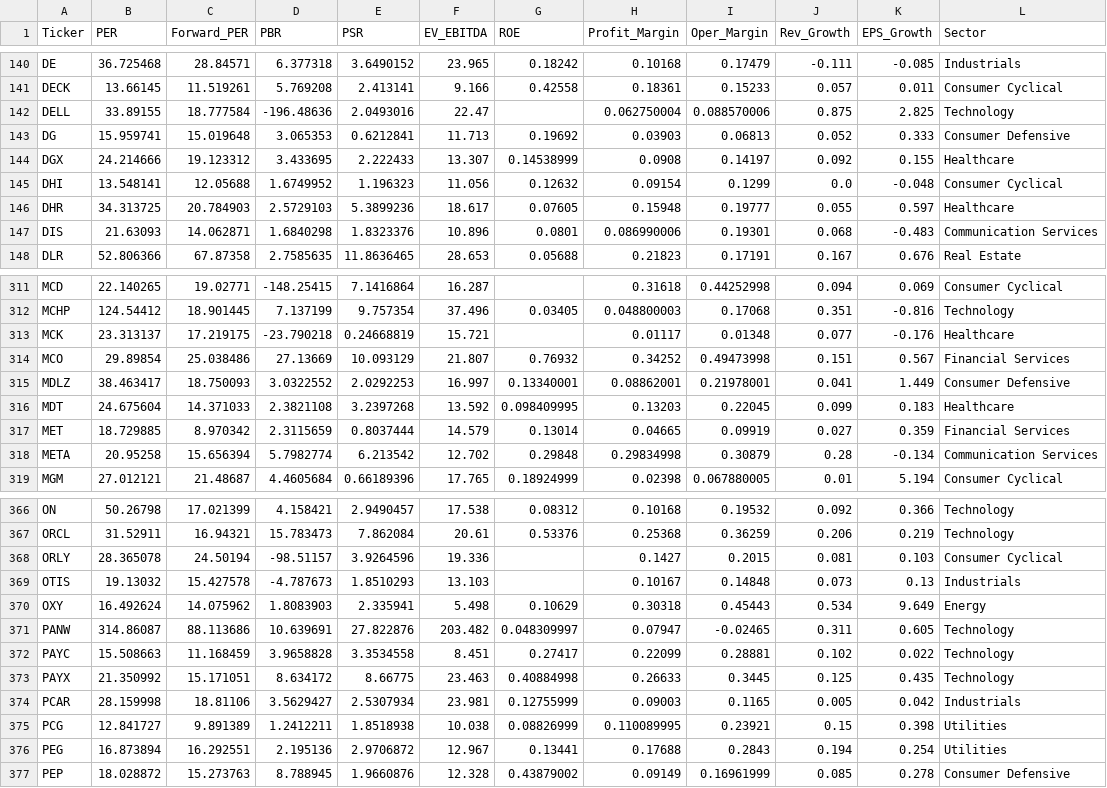
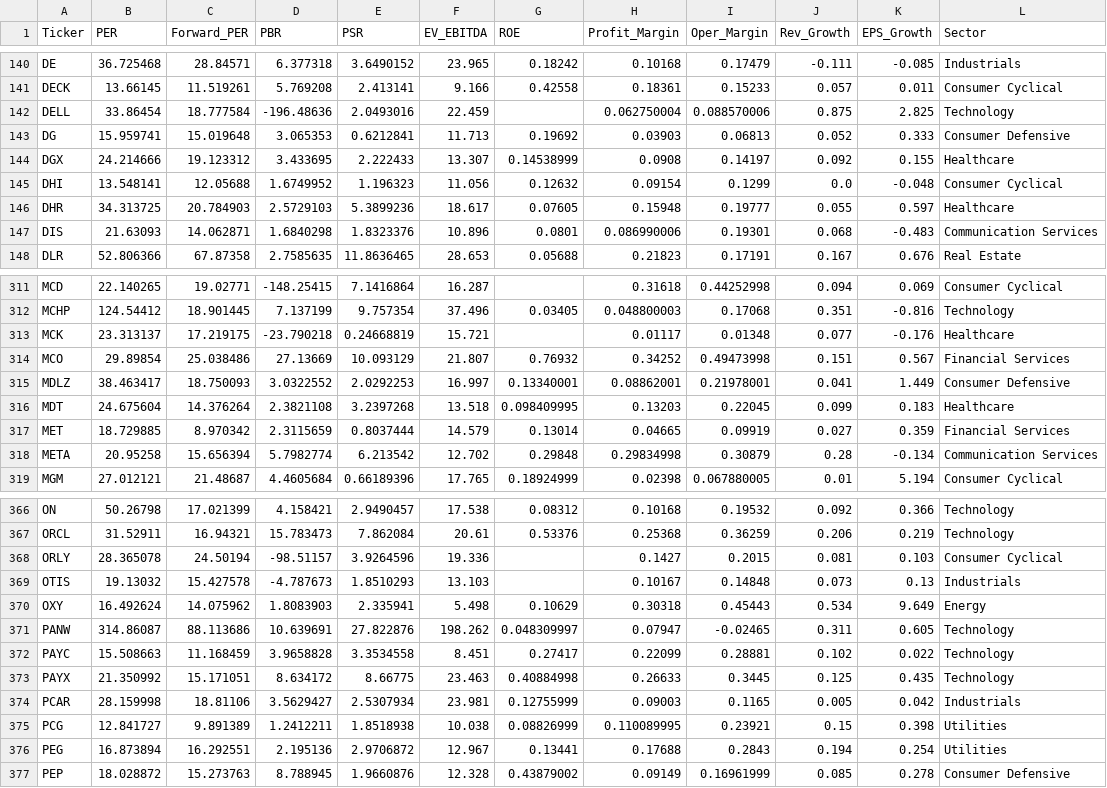
Before and after one commit to parksh9886/naspick, a CSV file: data/financials.csv, drawn as a sheet; only a part is shown, gaps mark what is left out.

```diff
--- a/data/financials.csv
+++ b/data/financials.csv
@@ -141,3 +141,3 @@ DE,36.725468,28.84571,6.377318,3.6490152,23.965,0.18242,0.10168,0.17479,-0.111,-
 DECK,13.66145,11.519261,5.769208,2.413141,9.166,0.42558,0.18361,0.15233,0.057,0.011,Consumer Cyclical
-DELL,33.89155,18.777584,-196.48636,2.0493016,22.47,,0.062750004,0.088570006,0.875,2.825,Technology
+DELL,33.86454,18.777584,-196.48636,2.0493016,22.459,,0.062750004,0.088570006,0.875,2.825,Technology
 DG,15.959741,15.019648,3.065353,0.6212841,11.713,0.19692,0.03903,0.06813,0.052,0.333,Consumer Defensive
@@ -315,3 +315,3 @@ MCO,29.89854,25.038486,27.13669,10.093129,21.807,0.76932,0.34252,0.49473998,0.15
 MDLZ,38.463417,18.750093,3.0322552,2.0292253,16.997,0.13340001,0.08862001,0.21978001,0.041,1.449,Consumer Defensive
-MDT,24.675604,14.371033,2.3821108,3.2397268,13.592,0.098409995,0.13203,0.22045,0.099,0.183,Healthcare
+MDT,24.675604,14.376264,2.3821108,3.2397268,13.518,0.098409995,0.13203,0.22045,0.099,0.183,Healthcare
 MET,18.729885,8.970342,2.3115659,0.8037444,14.579,0.13014,0.04665,0.09919,0.027,0.359,Financial Services
@@ -370,3 +370,3 @@ OTIS,19.13032,15.427578,-4.787673,1.8510293,13.103,,0.10167,0.14848,0.073,0.13,I
 OXY,16.492624,14.075962,1.8083903,2.335941,5.498,0.10629,0.30318,0.45443,0.534,9.649,Energy
-PANW,314.86087,88.113686,10.639691,27.822876,203.482,0.048309997,0.07947,-0.02465,0.311,0.605,Technology
+PANW,314.86087,88.113686,10.639691,27.822876,198.262,0.048309997,0.07947,-0.02465,0.311,0.605,Technology
 PAYC,15.508663,11.168459,3.9658828,3.3534558,8.451,0.27417,0.22099,0.28881,0.102,0.022,Technology
```
Also changed, not shown: 5 other files.
